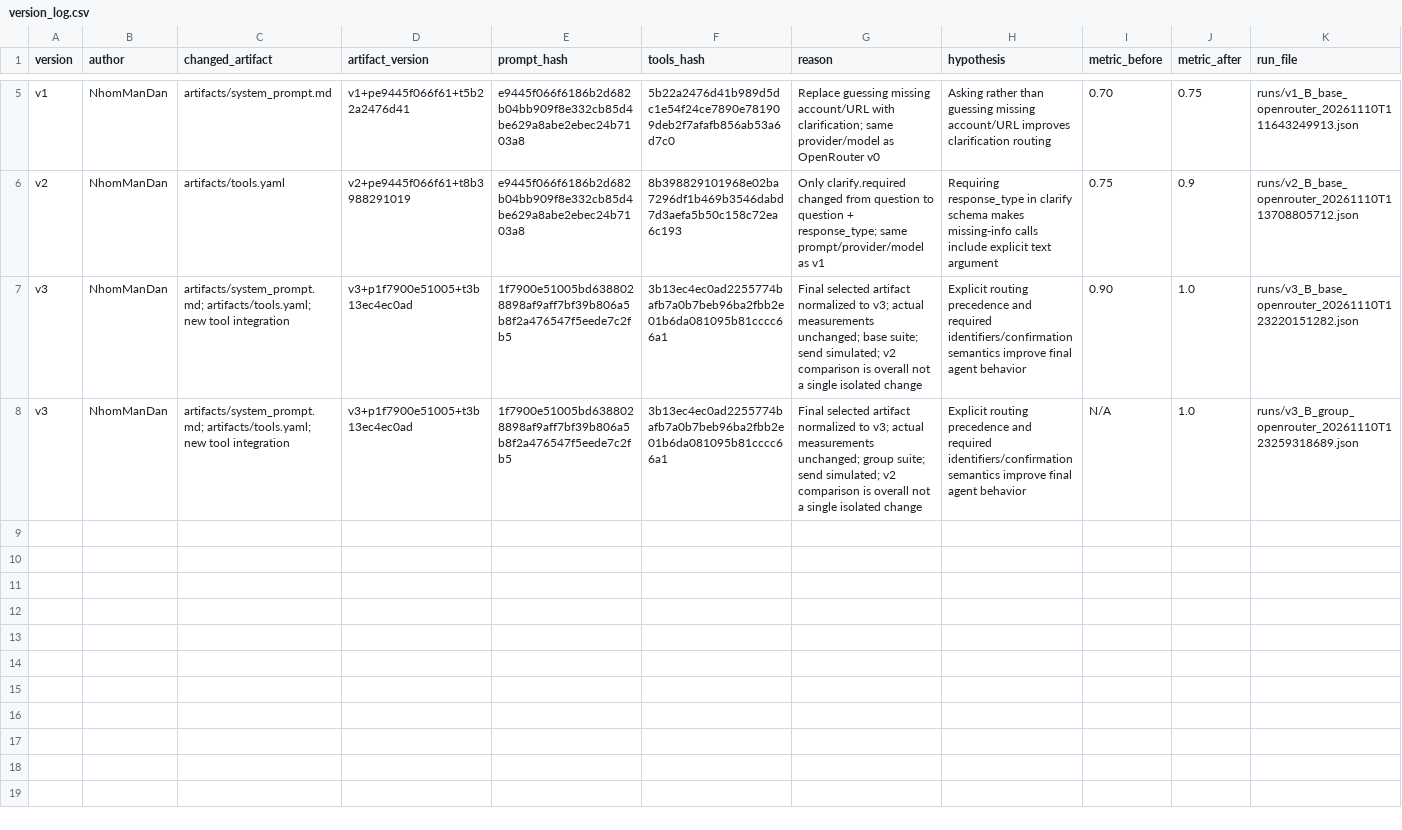
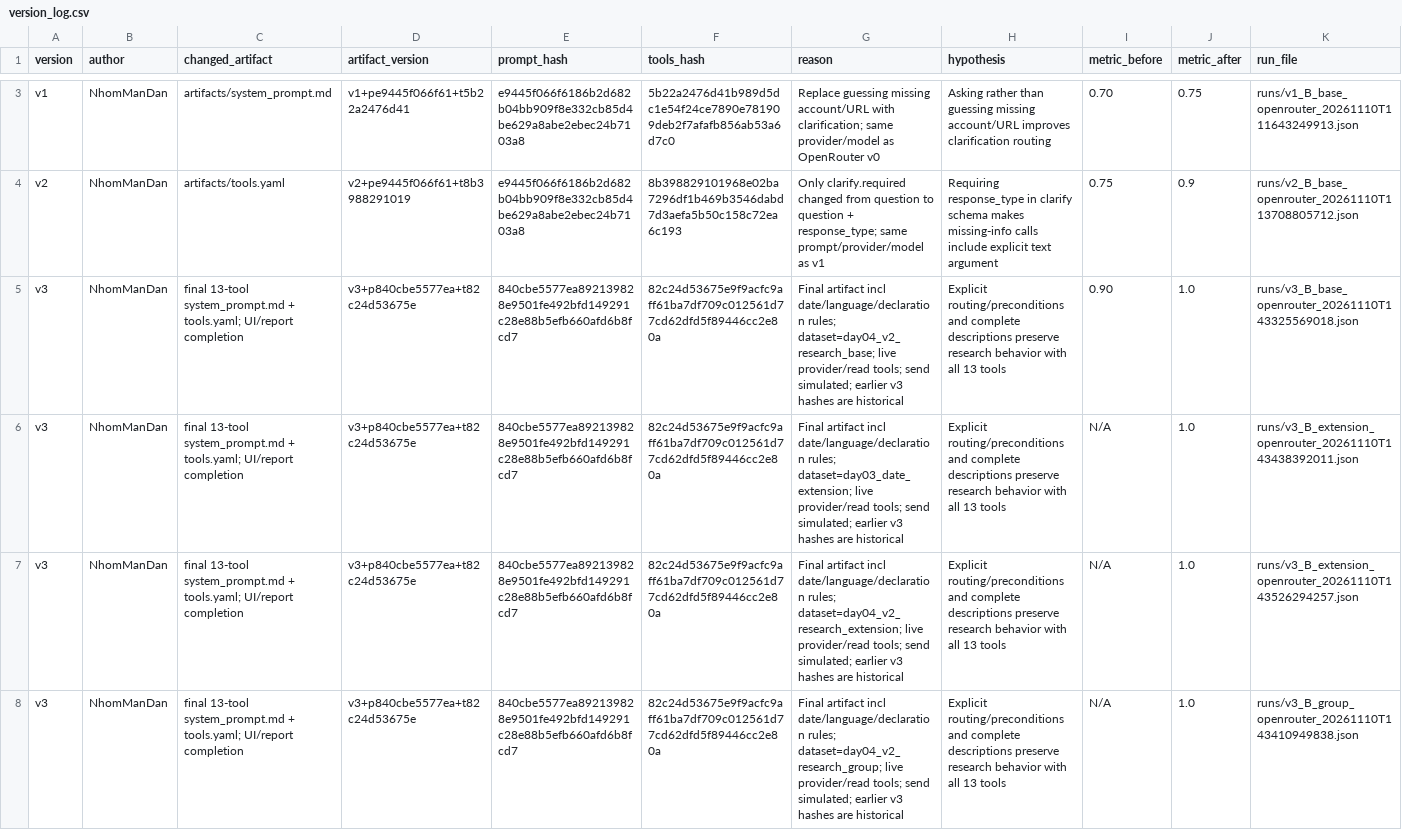
Before and after one commit to dzungapr6th99/K5-L3A-DAY03-NhomManDan-Prompt-Function-Calling-Tool-Design, a CSV file: starter_v0/artifacts/version_log.csv, drawn as a sheet; only a part is shown, gaps mark what is left out; the diff covers the shown part only.

Commit message:
Update report

```diff
--- a/starter_v0/artifacts/version_log.csv
+++ b/starter_v0/artifacts/version_log.csv
@@ -6,3 +4,5 @@ v1,NhomManDan,artifacts/system_prompt.md,v1+pe9445f066f61+t5b22a2476d41,e9445f06
 v2,NhomManDan,artifacts/tools.yaml,v2+pe9445f066f61+t8b3988291019,e9445f066f6186b2d682b04bb909f8e332cb85d4be629a8abe2ebec24b7103a8,8b398829101968e02ba7296df1b469b3546dabd7d3aefa5b50c158c72ea6c193,Only clarify.required changed from question to question + response_type; same prompt/provider/model as v1,Requiring response_type in clarify schema makes missing-info calls include explicit text argument,0.75,0.9,runs/v2_B_base_openrouter_20261110T113708805712.json
-v3,NhomManDan,artifacts/system_prompt.md; artifacts/tools.yaml; new tool integration,v3+p1f7900e51005+t3b13ec4ec0ad,1f7900e51005bd6388028898af9aff7bf39b806a5b8f2a476547f5eede7c2fb5,3b13ec4ec0ad2255774bafb7a0b7beb96ba2fbb2e01b6da081095b81cccc66a1,Final selected artifact normalized to v3; actual measurements unchanged; base suite; send simulated; v2 comparison is overall not a single isolated change,Explicit routing precedence and required identifiers/confirmation semantics improve final agent behavior,0.90,1.0,runs/v3_B_base_openrouter_20261110T123220151282.json
-v3,NhomManDan,artifacts/system_prompt.md; artifacts/tools.yaml; new tool integration,v3+p1f7900e51005+t3b13ec4ec0ad,1f7900e51005bd6388028898af9aff7bf39b806a5b8f2a476547f5eede7c2fb5,3b13ec4ec0ad2255774bafb7a0b7beb96ba2fbb2e01b6da081095b81cccc66a1,Final selected artifact normalized to v3; actual measurements unchanged; group suite; send simulated; v2 comparison is overall not a single isolated change,Explicit routing precedence and required identifiers/confirmation semantics improve final agent behavior,N/A,1.0,runs/v3_B_group_openrouter_20261110T123259318689.json
+v3,NhomManDan,final 13-tool system_prompt.md + tools.yaml; UI/report completion,v3+p840cbe5577ea+t82c24d53675e,840cbe5577ea892139828e9501fe492bfd149291c28e88b5efb660afd6b8fcd7,82c24d53675e9f9acfc9aff61ba7df709c012561d77cd62dfd5f89446cc2e80a,Final artifact incl date/language/declaration rules; dataset=day04_v2_research_base; live provider/read tools; send simulated; earlier v3 hashes are historical,Explicit routing/preconditions and complete descriptions preserve research behavior with all 13 tools,0.90,1.0,runs/v3_B_base_openrouter_20261110T143325569018.json
+v3,NhomManDan,final 13-tool system_prompt.md + tools.yaml; UI/report completion,v3+p840cbe5577ea+t82c24d53675e,840cbe5577ea892139828e9501fe492bfd149291c28e88b5efb660afd6b8fcd7,82c24d53675e9f9acfc9aff61ba7df709c012561d77cd62dfd5f89446cc2e80a,Final artifact incl date/language/declaration rules; dataset=day03_date_extension; live provider/read tools; send simulated; earlier v3 hashes are historical,Explicit routing/preconditions and complete descriptions preserve research behavior with all 13 tools,N/A,1.0,runs/v3_B_extension_openrouter_20261110T143438392011.json
+v3,NhomManDan,final 13-tool system_prompt.md + tools.yaml; UI/report completion,v3+p840cbe5577ea+t82c24d53675e,840cbe5577ea892139828e9501fe492bfd149291c28e88b5efb660afd6b8fcd7,82c24d53675e9f9acfc9aff61ba7df709c012561d77cd62dfd5f89446cc2e80a,Final artifact incl date/language/declaration rules; dataset=day04_v2_research_extension; live provider/read tools; send simulated; earlier v3 hashes are historical,Explicit routing/preconditions and complete descriptions preserve research behavior with all 13 tools,N/A,1.0,runs/v3_B_extension_openrouter_20261110T143526294257.json
+v3,NhomManDan,final 13-tool system_prompt.md + tools.yaml; UI/report completion,v3+p840cbe5577ea+t82c24d53675e,840cbe5577ea892139828e9501fe492bfd149291c28e88b5efb660afd6b8fcd7,82c24d53675e9f9acfc9aff61ba7df709c012561d77cd62dfd5f89446cc2e80a,Final artifact incl date/language/declaration rules; dataset=day04_v2_research_group; live provider/read tools; send simulated; earlier v3 hashes are historical,Explicit routing/preconditions and complete descriptions preserve research behavior with all 13 tools,N/A,1.0,runs/v3_B_group_openrouter_20261110T143410949838.json
```
Also changed, not shown: 2 removed rows elsewhere in this file, starter_v0/analysis/v2_vs_v3_base.csv, starter_v0/analysis/v3_group_results.csv, 55 other files.
